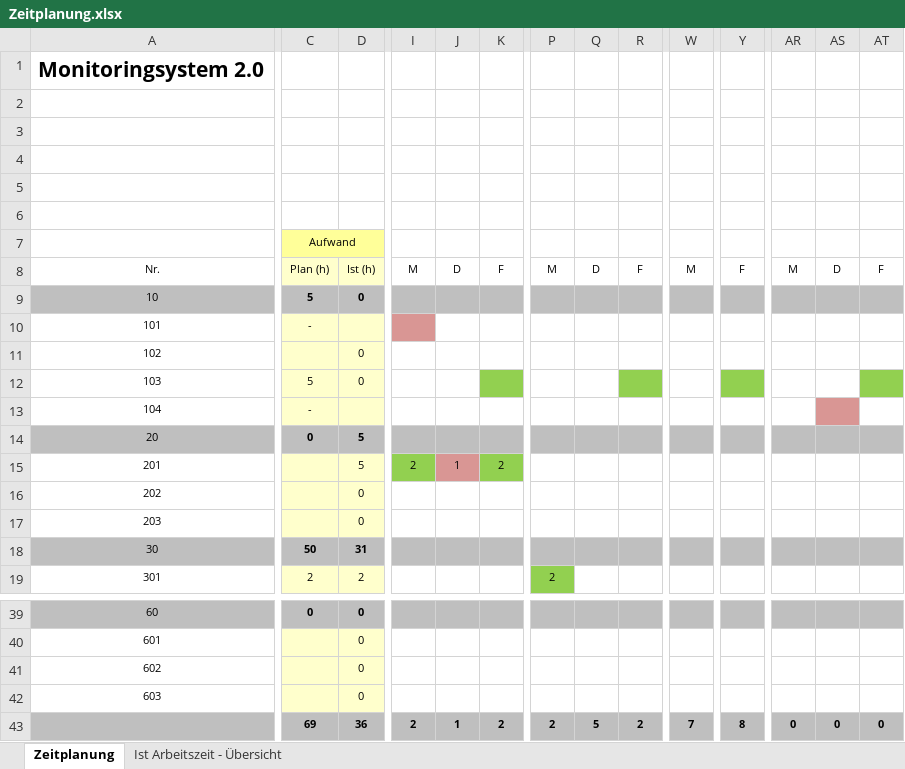
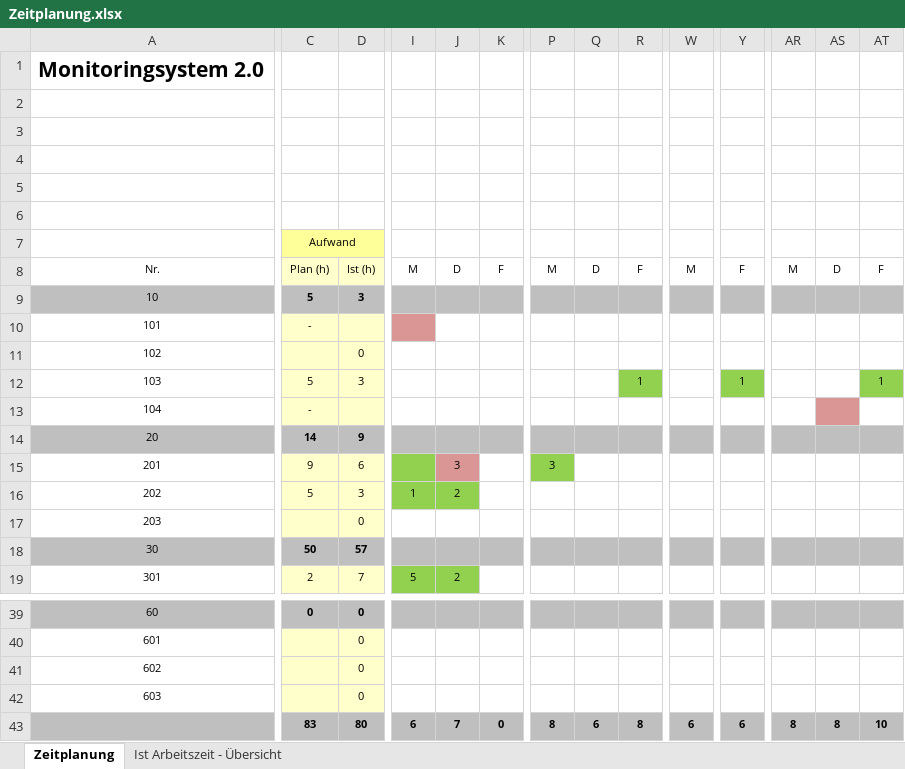
Before and after one commit to colinfuerst/BLJ-Projekt, an Excel workbook: doc/Zeitplanung.xlsx, sheet Zeitplanung, drawn as a sheet; only a part is shown, gaps mark what is left out; values as stored, in another font and other column widths than the file's, no borders; the diff covers the shown part only; the diff names each change by its address in the sheet, - before the commit and + after, or states it on an @@ line.

```diff
--- a/doc/Zeitplanung.xlsx (sheet Zeitplanung)
+++ b/doc/Zeitplanung.xlsx (sheet Zeitplanung)
-D9: 0
+D9: 3
-D12: 0
+D12: 3
-K12 fill: #92D050
+K12 fill: none
-R12: (empty)
+R12: 1
-Y12: (empty)
+Y12: 1
-AT12: (empty)
+AT12: 1
-C14 (Aufwand): 0
+C14 (Aufwand): 14
-D14: 5
+D14: 9
-C15 (Aufwand): (empty)
+C15 (Aufwand): 9
-D15: 5
+D15: 6
-I15: 2
+I15: (empty)
-J15: 1
+J15: 3
-K15: 2
+K15: (empty)
-K15 fill: #92D050
+K15 fill: none
-P15: (empty)
+P15: 3
-P15 fill: none
+P15 fill: #92D050
-C16 (Aufwand): (empty)
+C16 (Aufwand): 5
-D16: 0
+D16: 3
-I16: (empty)
+I16: 1
-I16:J16 fill: none
+I16:J16 fill: #92D050
-J16: (empty)
+J16: 2
-D18: 31
+D18: 57
-D19: 2
+D19: 7
-I19: (empty)
+I19: 5
-I19:J19 fill: none
+I19:J19 fill: #92D050
-J19: (empty)
+J19: 2
-P19: 2
+P19: (empty)
-P19 fill: #92D050
+P19 fill: none
-C43 (Aufwand): 69
+C43 (Aufwand): 83
-D43: 36
+D43: 80
-I43: 2
+I43: 6
-J43: 1
+J43: 7
-K43: 2
+K43: 0
-P43: 2
+P43: 8
-Q43: 5
+Q43: 6
-R43: 2
+R43: 8
-W43: 7
+W43: 6
-Y43: 8
+Y43: 6
-AR43: 0
+AR43: 8
-AS43: 0
+AS43: 8
-AT43: 0
+AT43: 10
```
Also changed, not shown: 20 edited cells and cell formats elsewhere in this sheet, sheet Ist Arbeitszeit - Übersicht, charts or pictures, 3 other files.
